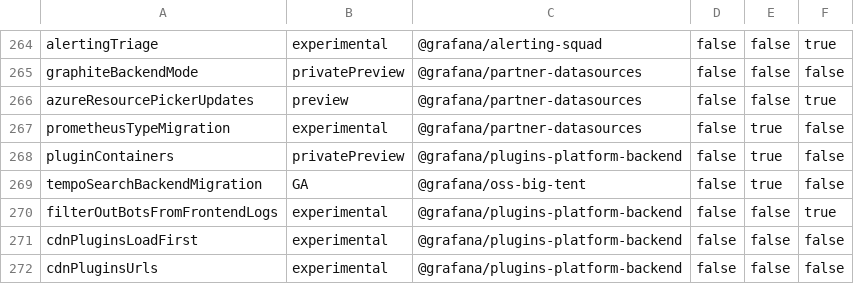
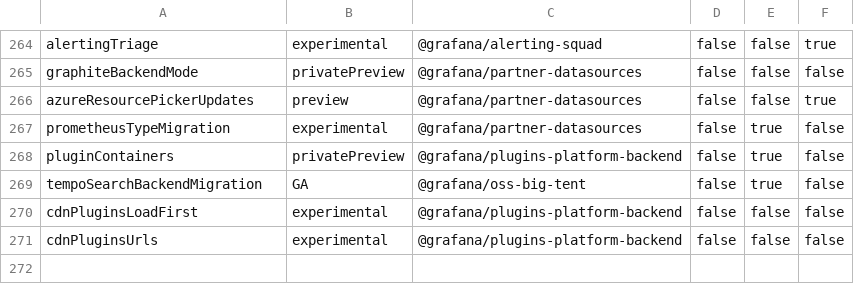
Before and after one commit to openai-oss-forks/grafana-experiments, a CSV file: pkg/services/featuremgmt/toggles_gen.csv, drawn as a sheet; only a part is shown, gaps mark what is left out.

Commit message:
Chore: replace feature toggle filterOutBotsFromFrontendLogs with config (#112355)
* Chore: replace feature toggle with config

* chore: small fixes

* chore: updates after pr feedback

* chore: fixes writers toolkit error

```diff
--- a/pkg/services/featuremgmt/toggles_gen.csv
+++ b/pkg/services/featuremgmt/toggles_gen.csv
@@ -269,3 +269,2 @@ pluginContainers,privatePreview,@grafana/plugins-platform-backend,false,true,fal
 tempoSearchBackendMigration,GA,@grafana/oss-big-tent,false,true,false
-filterOutBotsFromFrontendLogs,experimental,@grafana/plugins-platform-backend,false,false,true
 cdnPluginsLoadFirst,experimental,@grafana/plugins-platform-backend,false,false,false
```
Also changed, not shown: 15 other files.
